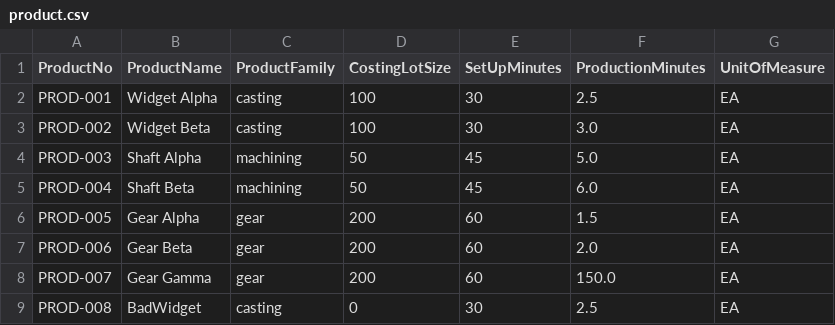
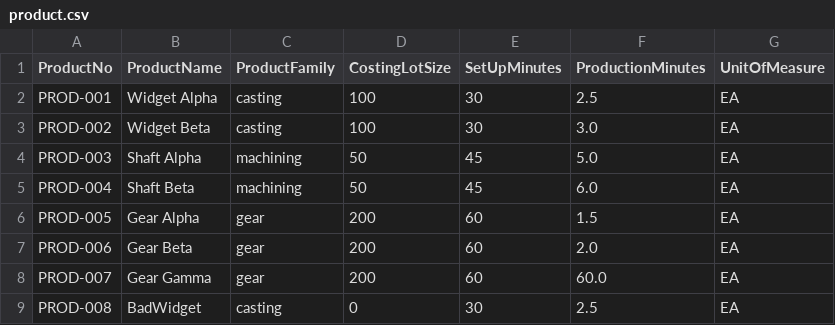
Before and after one commit to radyk/mre, a CSV file: sample_data/product.csv, drawn as a sheet.

```diff
--- a/sample_data/product.csv
+++ b/sample_data/product.csv
@@ -7,3 +7,3 @@ PROD-005,Gear Alpha,gear,200,60,1.5,EA
 PROD-006,Gear Beta,gear,200,60,2.0,EA
-PROD-007,Gear Gamma,gear,200,60,150.0,EA
+PROD-007,Gear Gamma,gear,200,60,60.0,EA
 PROD-008,BadWidget,casting,0,30,2.5,EA
```
Also changed, not shown: sample_data/openworkorder.csv, 21 other files.
